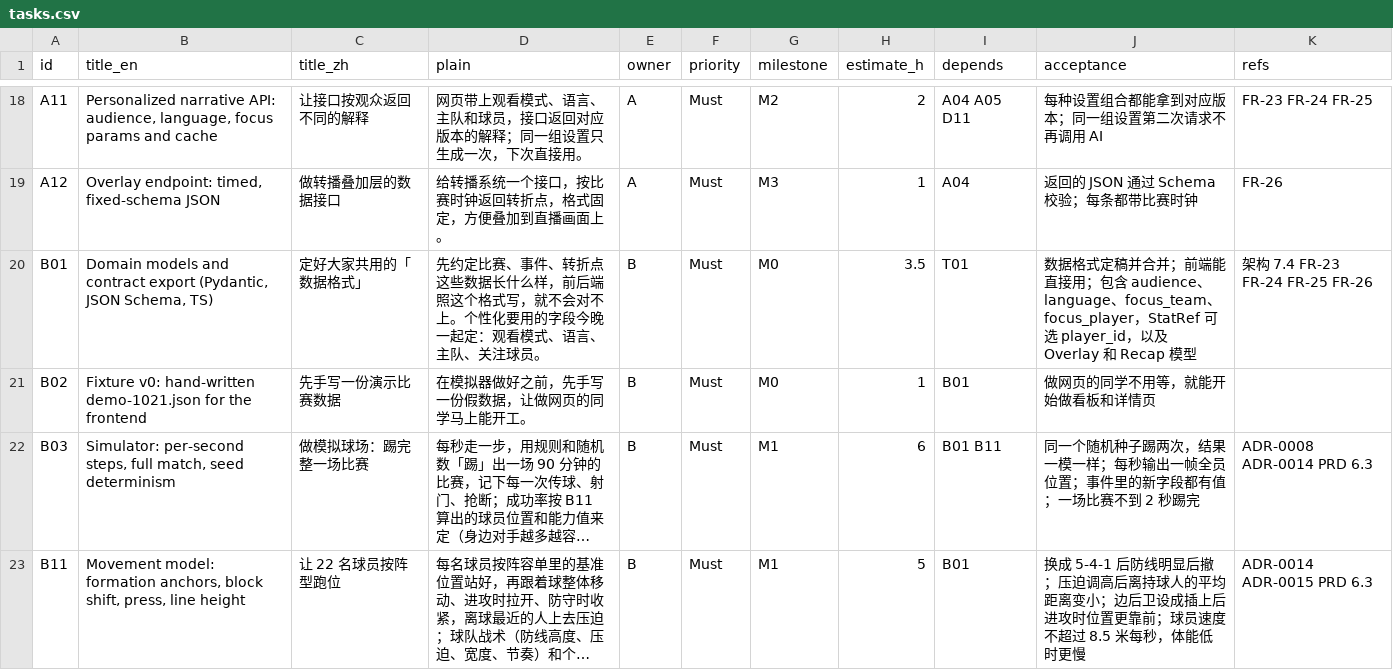
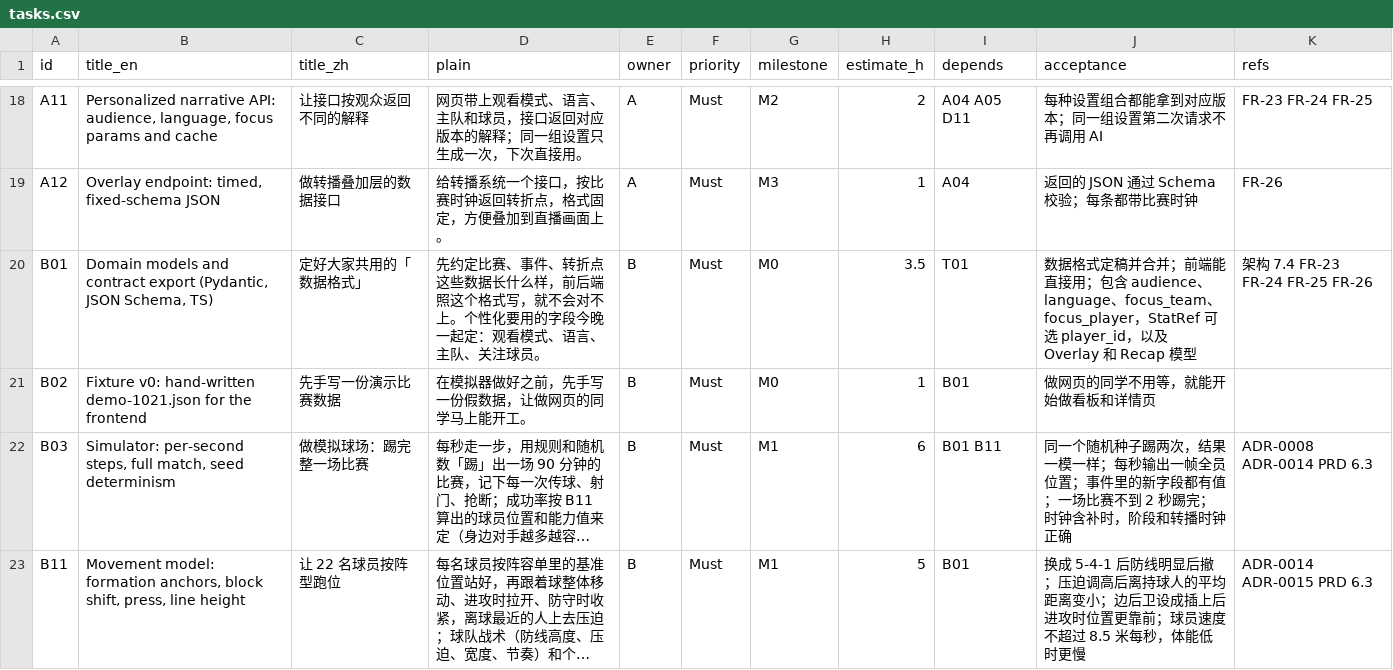
Before and after one commit to neubayarea/Pivot, a CSV file: docs/plan/tasks.csv, drawn as a sheet; only a part is shown, gaps mark what is left out; long unchanged cells end in …; the diff covers the shown part only; the diff names each change by its address in the sheet, - before the commit and + after, or states it on an @@ line.

```diff
--- a/docs/plan/tasks.csv
+++ b/docs/plan/tasks.csv
-J22 (acceptance): …2 秒踢完
+J22 (acceptance): …2 秒踢完；时钟含补时，阶段和转播时钟正确
```
Also changed, not shown: 5 edited cells elsewhere in this file, 14 other files.
